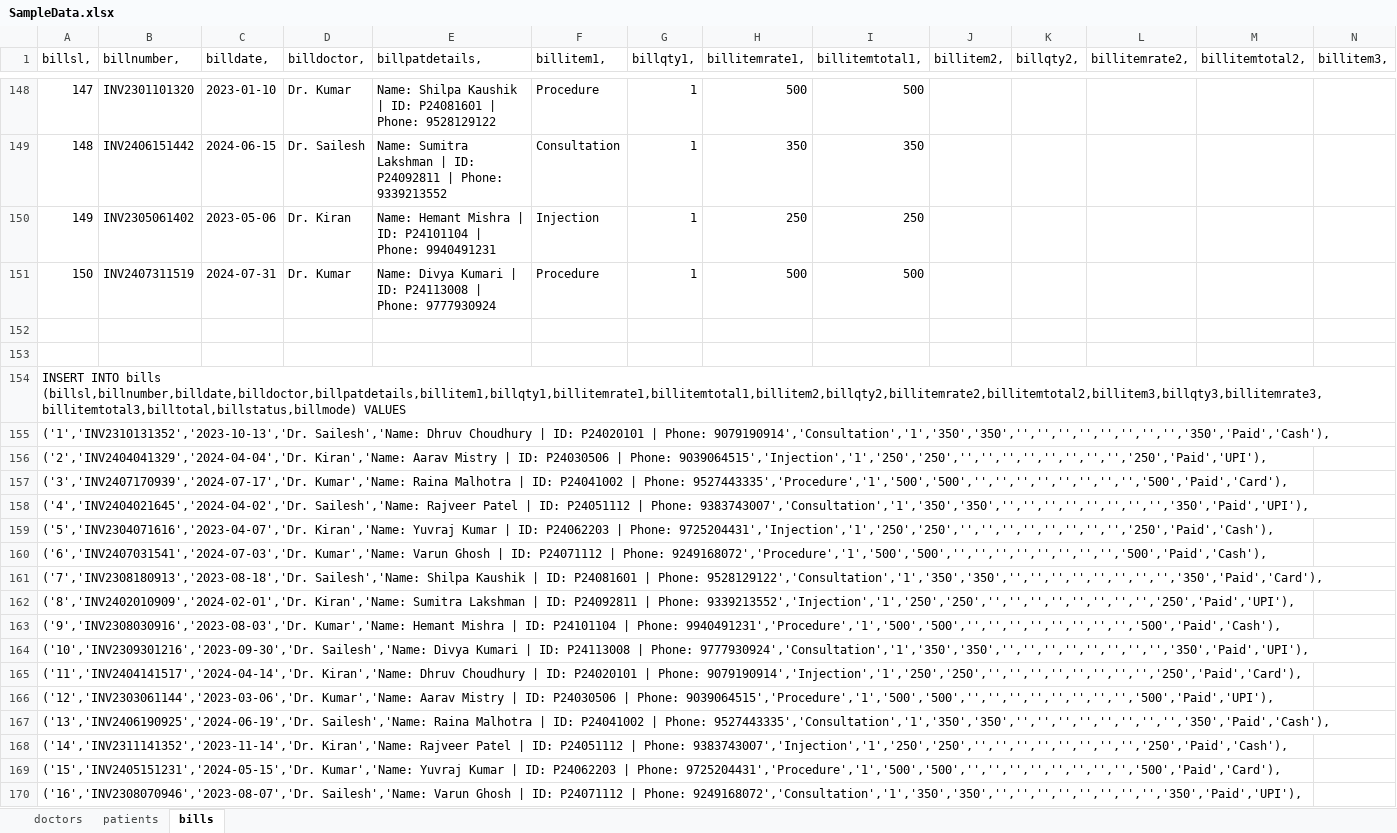
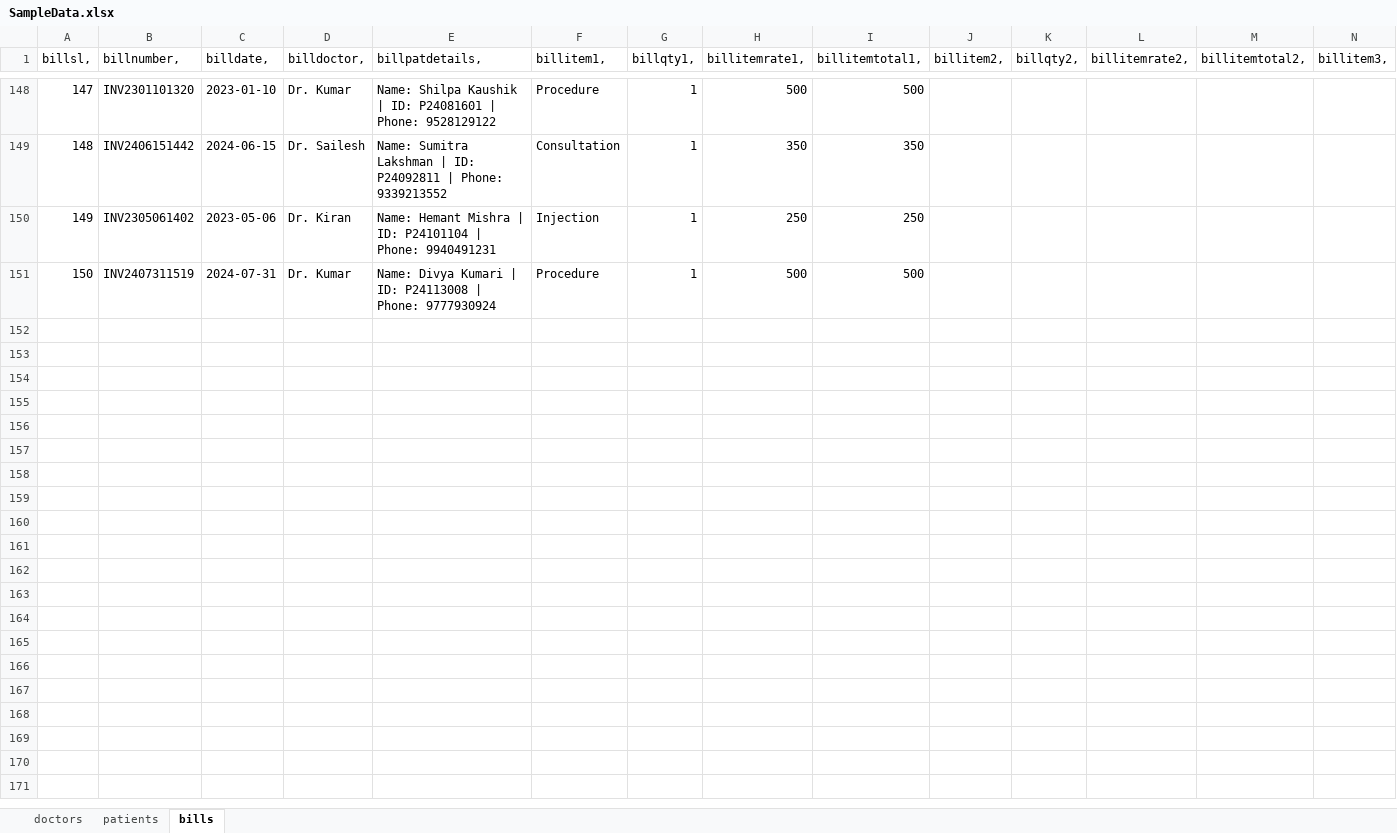
Before and after one commit to sundeepkrv/Hospital-Billing-System, an Excel workbook: SampleData.xlsx, sheet bills, drawn as a sheet; only a part is shown, gaps mark what is left out; values as stored, in another font and other column widths than the file's, no borders; rows hold the shown columns only; the diff covers the shown part only; the diff names each change by its address in the sheet, - before the commit and + after, or states it on an @@ line.

Commit message:
Update SampleData.xlsx

```diff
--- a/SampleData.xlsx (sheet bills)
+++ b/SampleData.xlsx (sheet bills)
-row 152: (empty)
-row 153: (empty)
-row 154: INSERT INTO bills (billsl,billnumber,billdate,billdoctor,billpatdetails,billitem1,billqty1,billitemrate1,billitemtotal1,billitem2,billqty2,billitemrate2,billitemtotal2,billitem3,billqty3,billitemrate3,billitemtotal3,billtotal,billstatus,billmode) VALUES
-row 155: ('1','INV2310131352','2023-10-13','Dr. Sailesh','Name: Dhruv Choudhury | ID: P24020101 | Phone: 9079190914','Consultation','1','350','350','','','','','','','','','350','Paid','Cash'),
-row 156: ('2','INV2404041329','2024-04-04','Dr. Kiran','Name: Aarav Mistry | ID: P24030506 | Phone: 9039064515','Injection','1','250','250','','','','','','','','','250','Paid','UPI'),
-row 157: ('3','INV2407170939','2024-07-17','Dr. Kumar','Name: Raina Malhotra | ID: P24041002 | Phone: 9527443335','Procedure','1','500','500','','','','','','','','','500','Paid','Card'),
-row 158: ('4','INV2404021645','2024-04-02','Dr. Sailesh','Name: Rajveer Patel | ID: P24051112 | Phone: 9383743007','Consultation','1','350','350','','','','','','','','','350','Paid','UPI'),
-row 159: ('5','INV2304071616','2023-04-07','Dr. Kiran','Name: Yuvraj Kumar | ID: P24062203 | Phone: 9725204431','Injection','1','250','250','','','','','','','','','250','Paid','Cash'),
-row 160: ('6','INV2407031541','2024-07-03','Dr. Kumar','Name: Varun Ghosh | ID: P24071112 | Phone: 9249168072','Procedure','1','500','500','','','','','','','','','500','Paid','Cash'),
-row 161: ('7','INV2308180913','2023-08-18','Dr. Sailesh','Name: Shilpa Kaushik | ID: P24081601 | Phone: 9528129122','Consultation','1','350','350','','','','','','','','','350','Paid','Card'),
-row 162: ('8','INV2402010909','2024-02-01','Dr. Kiran','Name: Sumitra Lakshman | ID: P24092811 | Phone: 9339213552','Injection','1','250','250','','','','','','','','','250','Paid','UPI'),
-row 163: ('9','INV2308030916','2023-08-03','Dr. Kumar','Name: Hemant Mishra | ID: P24101104 | Phone: 9940491231','Procedure','1','500','500','','','','','','','','','500','Paid','Cash'),
-row 164: ('10','INV2309301216','2023-09-30','Dr. Sailesh','Name: Divya Kumari | ID: P24113008 | Phone: 9777930924','Consultation','1','350','350','','','','','','','','','350','Paid','UPI'),
-row 165: ('11','INV2404141517','2024-04-14','Dr. Kiran','Name: Dhruv Choudhury | ID: P24020101 | Phone: 9079190914','Injection','1','250','250','','','','','','','','','250','Paid','Card'),
-row 166: ('12','INV2303061144','2023-03-06','Dr. Kumar','Name: Aarav Mistry | ID: P24030506 | Phone: 9039064515','Procedure','1','500','500','','','','','','','','','500','Paid','UPI'),
-row 167: ('13','INV2406190925','2024-06-19','Dr. Sailesh','Name: Raina Malhotra | ID: P24041002 | Phone: 9527443335','Consultation','1','350','350','','','','','','','','','350','Paid','Cash'),
-row 168: ('14','INV2311141352','2023-11-14','Dr. Kiran','Name: Rajveer Patel | ID: P24051112 | Phone: 9383743007','Injection','1','250','250','','','','','','','','','250','Paid','Cash'),
-row 169: ('15','INV2405151231','2024-05-15','Dr. Kumar','Name: Yuvraj Kumar | ID: P24062203 | Phone: 9725204431','Procedure','1','500','500','','','','','','','','','500','Paid','Card'),
-row 170: ('16','INV2308070946','2023-08-07','Dr. Sailesh','Name: Varun Ghosh | ID: P24071112 | Phone: 9249168072','Consultation','1','350','350','','','','','','','','','350','Paid','UPI'),
```
Also changed, not shown: 134 removed rows elsewhere in this sheet, sheet patients, sheet doctors.
